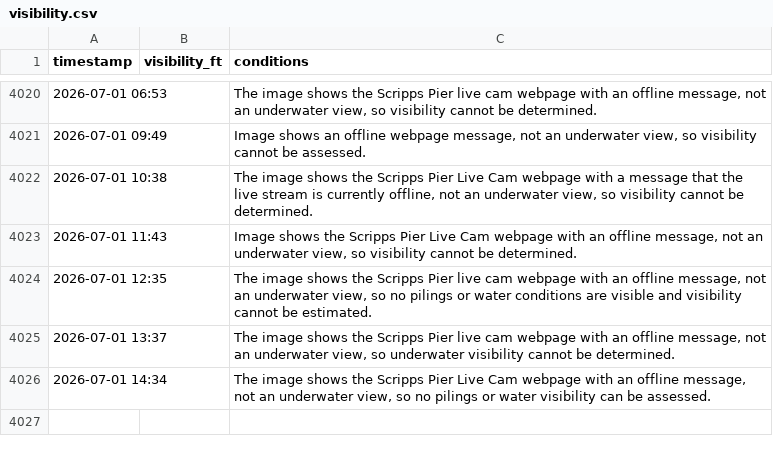
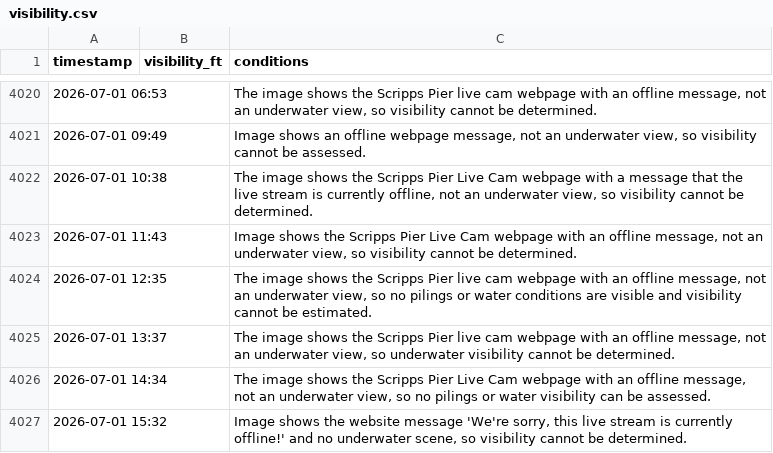
Before and after one commit to haraschax/underwaterviz, a CSV file: docs/visibility.csv, drawn as a sheet; only a part is shown, gaps mark what is left out.

```diff
--- a/docs/visibility.csv
+++ b/docs/visibility.csv
@@ -4026 +4026,2 @@ timestamp,visibility_ft,conditions
 2026-07-01 14:34,,"The image shows the Scripps Pier Live Cam webpage with an offline message, not an underwater view, so no pilings or water visibility can be assessed."
+2026-07-01 15:32,,"Image shows the website message 'We're sorry, this live stream is currently offline!' and no underwater scene, so visibility cannot be determined."
```
Also changed, not shown: 2 other files.
